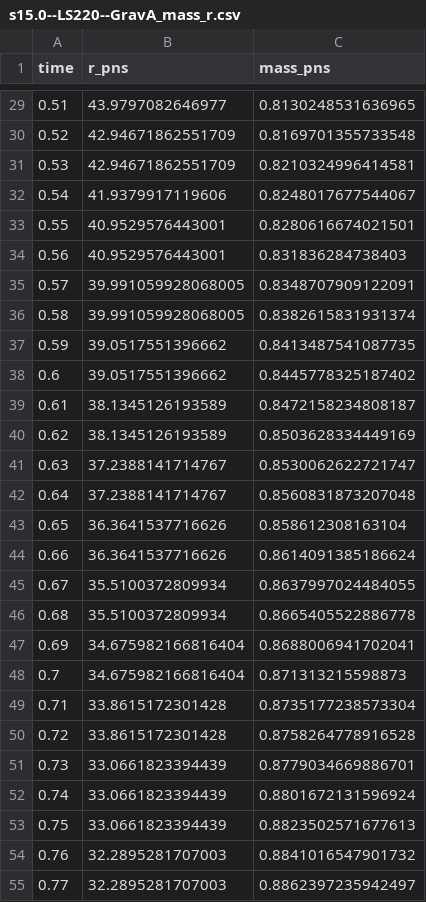
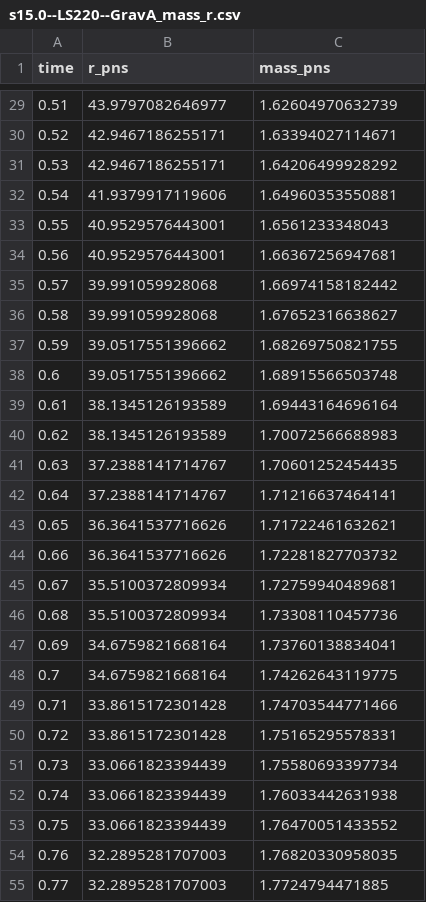
Before and after one commit to TristanBruel/Project-MultiDec, a CSV file: waveforms/Ratios/s15.0--LS220--GravA_mass_r.csv, drawn as a sheet; only a part is shown, gaps mark what is left out; the diff covers the shown part only.

```diff
--- a/waveforms/Ratios/s15.0--LS220--GravA_mass_r.csv
+++ b/waveforms/Ratios/s15.0--LS220--GravA_mass_r.csv
@@ -29,27 +29,27 @@ time,r_pns,mass_pns
-0.51,43.9797082646977,0.8130248531636965
-0.52,42.94671862551709,0.8169701355733548
-0.53,42.94671862551709,0.8210324996414581
-0.54,41.9379917119606,0.8248017677544067
-0.55,40.9529576443001,0.8280616674021501
-0.56,40.9529576443001,0.831836284738403
-0.57,39.991059928068005,0.8348707909122091
-0.58,39.991059928068005,0.8382615831931374
-0.59,39.0517551396662,0.8413487541087735
-0.6,39.0517551396662,0.8445778325187402
-0.61,38.1345126193589,0.8472158234808187
-0.62,38.1345126193589,0.8503628334449169
-0.63,37.2388141714767,0.8530062622721747
-0.64,37.2388141714767,0.8560831873207048
-0.65,36.3641537716626,0.858612308163104
-0.66,36.3641537716626,0.8614091385186624
-0.67,35.5100372809934,0.8637997024484055
-0.68,35.5100372809934,0.8665405522886778
-0.69,34.675982166816404,0.8688006941702041
-0.7,34.675982166816404,0.871313215598873
-0.71,33.8615172301428,0.8735177238573304
-0.72,33.8615172301428,0.8758264778916528
-0.73,33.0661823394439,0.8779034669886701
-0.74,33.0661823394439,0.8801672131596924
-0.75,33.0661823394439,0.8823502571677613
-0.76,32.2895281707003,0.8841016547901732
-0.77,32.2895281707003,0.8862397235942497
+0.51,43.9797082646977,1.62604970632739
+0.52,42.9467186255171,1.63394027114671
+0.53,42.9467186255171,1.64206499928292
+0.54,41.9379917119606,1.64960353550881
+0.55,40.9529576443001,1.6561233348043
+0.56,40.9529576443001,1.66367256947681
+0.57,39.991059928068,1.66974158182442
+0.58,39.991059928068,1.67652316638627
+0.59,39.0517551396662,1.68269750821755
+0.6,39.0517551396662,1.68915566503748
+0.61,38.1345126193589,1.69443164696164
+0.62,38.1345126193589,1.70072566688983
+0.63,37.2388141714767,1.70601252454435
+0.64,37.2388141714767,1.71216637464141
+0.65,36.3641537716626,1.71722461632621
+0.66,36.3641537716626,1.72281827703732
+0.67,35.5100372809934,1.72759940489681
+0.68,35.5100372809934,1.73308110457736
+0.69,34.6759821668164,1.73760138834041
+0.7,34.6759821668164,1.74262643119775
+0.71,33.8615172301428,1.74703544771466
+0.72,33.8615172301428,1.75165295578331
+0.73,33.0661823394439,1.75580693397734
+0.74,33.0661823394439,1.76033442631938
+0.75,33.0661823394439,1.76470051433552
+0.76,32.2895281707003,1.76820330958035
+0.77,32.2895281707003,1.7724794471885
```
Also changed, not shown: 1 added row, 1 removed row and 128 edited cells elsewhere in this file, waveforms/Ratios/s11.2--LS220--GravA_mass_r.csv, waveforms/Ratios/s15.0--SFHo--GravA_mass_r.csv, 5 other files.
